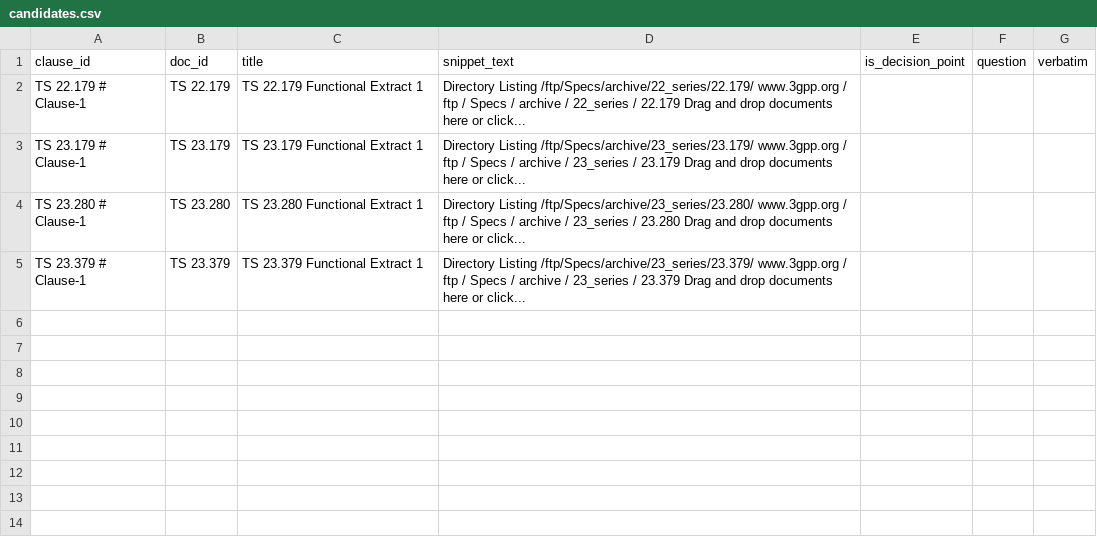
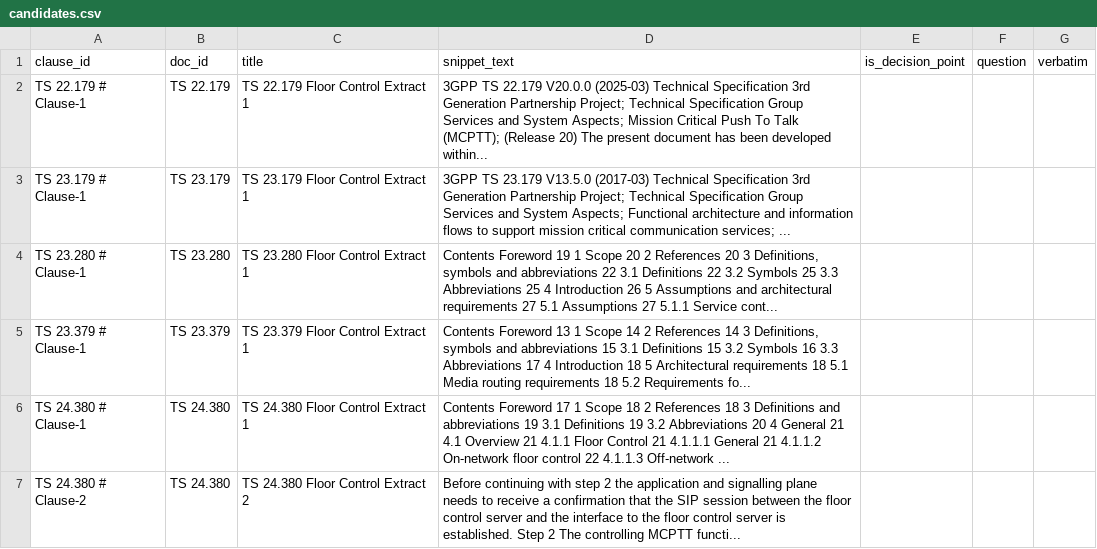
Before and after one commit to MauriceIsrael/LLMOps, a CSV file: annotation/candidates.csv, drawn as a sheet.

Commit message:
feat(eval-v2): latest 3GPP spec docx/doc downloader, version index archive, and Change History methodology

```diff
--- a/annotation/candidates.csv
+++ b/annotation/candidates.csv
@@ -1,5 +1,7 @@
 clause_id,doc_id,title,snippet_text,is_decision_point,question,verbatim
-TS 22.179 # Clause-1,TS 22.179,TS 22.179 Functional Extract 1,Directory Listing /ftp/Specs/archive/22_series/22.179/ www.3gpp.org / ftp / Specs / archive / 22_series / 22.179 Drag and drop documents here or click...,,,
-TS 23.179 # Clause-1,TS 23.179,TS 23.179 Functional Extract 1,Directory Listing /ftp/Specs/archive/23_series/23.179/ www.3gpp.org / ftp / Specs / archive / 23_series / 23.179 Drag and drop documents here or click...,,,
-TS 23.280 # Clause-1,TS 23.280,TS 23.280 Functional Extract 1,Directory Listing /ftp/Specs/archive/23_series/23.280/ www.3gpp.org / ftp / Specs / archive / 23_series / 23.280 Drag and drop documents here or click...,,,
-TS 23.379 # Clause-1,TS 23.379,TS 23.379 Functional Extract 1,Directory Listing /ftp/Specs/archive/23_series/23.379/ www.3gpp.org / ftp / Specs / archive / 23_series / 23.379 Drag and drop documents here or click...,,,
+TS 22.179 # Clause-1,TS 22.179,TS 22.179 Floor Control Extract 1,3GPP TS 22.179 V20.0.0 (2025-03) Technical Specification 3rd Generation Partnership Project; Technical Specification Group Services and System Aspects; Mission Critical Push To Talk (MCPTT); (Release 20) The present document has been developed within...,,,
+TS 23.179 # Clause-1,TS 23.179,TS 23.179 Floor Control Extract 1,3GPP TS 23.179 V13.5.0 (2017-03) Technical Specification 3rd Generation Partnership Project; Technical Specification Group Services and System Aspects; Functional architecture and information flows to support mission critical communication services; ...,,,
+TS 23.280 # Clause-1,TS 23.280,TS 23.280 Floor Control Extract 1,"Contents Foreword 19 1 Scope 20 2 References 20 3 Definitions, symbols and abbreviations 22 3.1 Definitions 22 3.2 Symbols 25 3.3 Abbreviations 25 4 Introduction 26 5 Assumptions and architectural requirements 27 5.1 Assumptions 27 5.1.1 Service cont...",,,
+TS 23.379 # Clause-1,TS 23.379,TS 23.379 Floor Control Extract 1,"Contents Foreword 13 1 Scope 14 2 References 14 3 Definitions, symbols and abbreviations 15 3.1 Definitions 15 3.2 Symbols 16 3.3 Abbreviations 17 4 Introduction 18 5 Architectural requirements 18 5.1 Media routing requirements 18 5.2 Requirements fo...",,,
+TS 24.380 # Clause-1,TS 24.380,TS 24.380 Floor Control Extract 1,Contents Foreword 17 1 Scope 18 2 References 18 3 Definitions and abbreviations 19 3.1 Definitions 19 3.2 Abbreviations 20 4 General 21 4.1 Overview 21 4.1.1 Floor Control 21 4.1.1.1 General 21 4.1.1.2 On-network floor control 22 4.1.1.3 Off-network ...,,,
+TS 24.380 # Clause-2,TS 24.380,TS 24.380 Floor Control Extract 2,Before continuing with step 2 the application and signalling plane needs to receive a confirmation that the SIP session between the floor control server and the interface to the floor control server is established. Step 2 The controlling MCPTT functi...,,,
```
Also changed, not shown: 27 other files.
